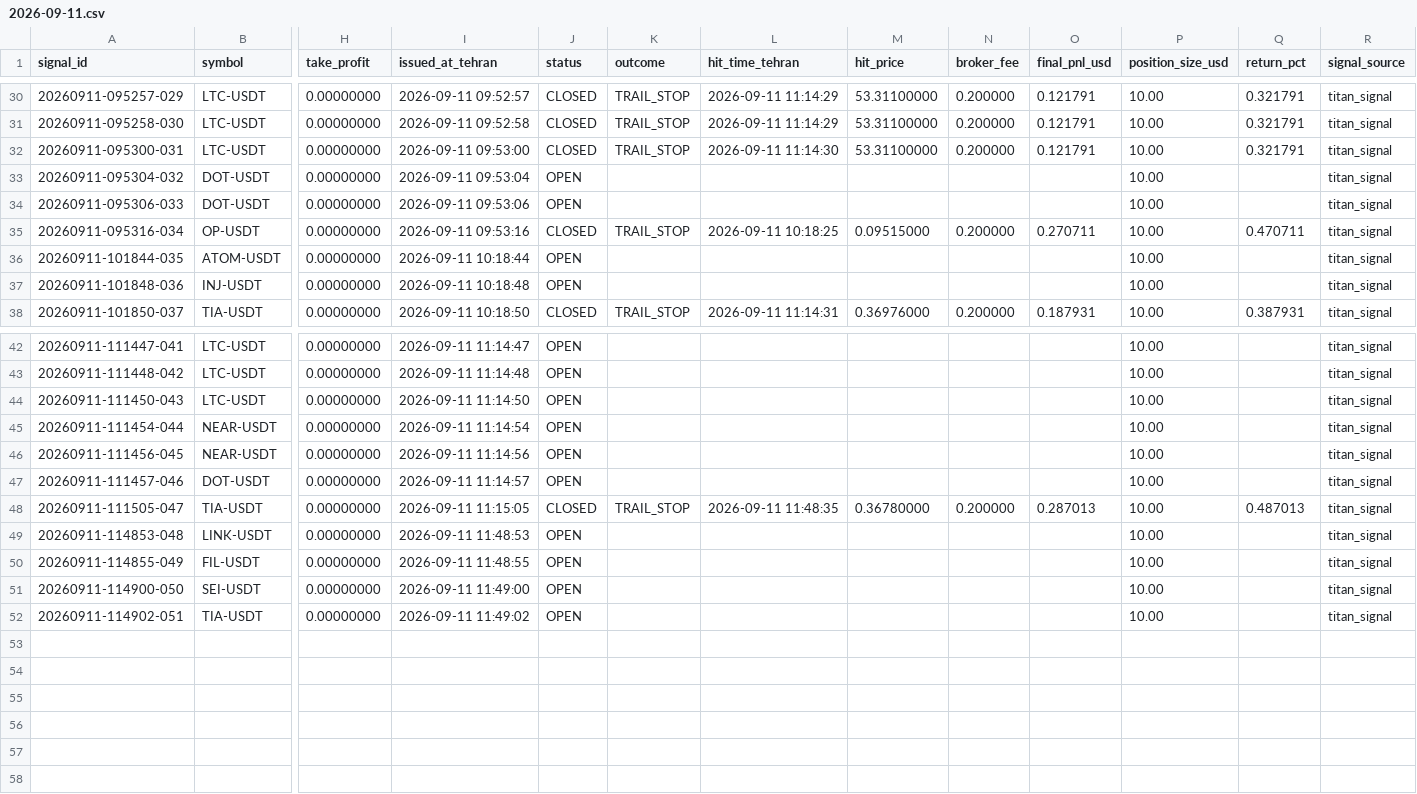
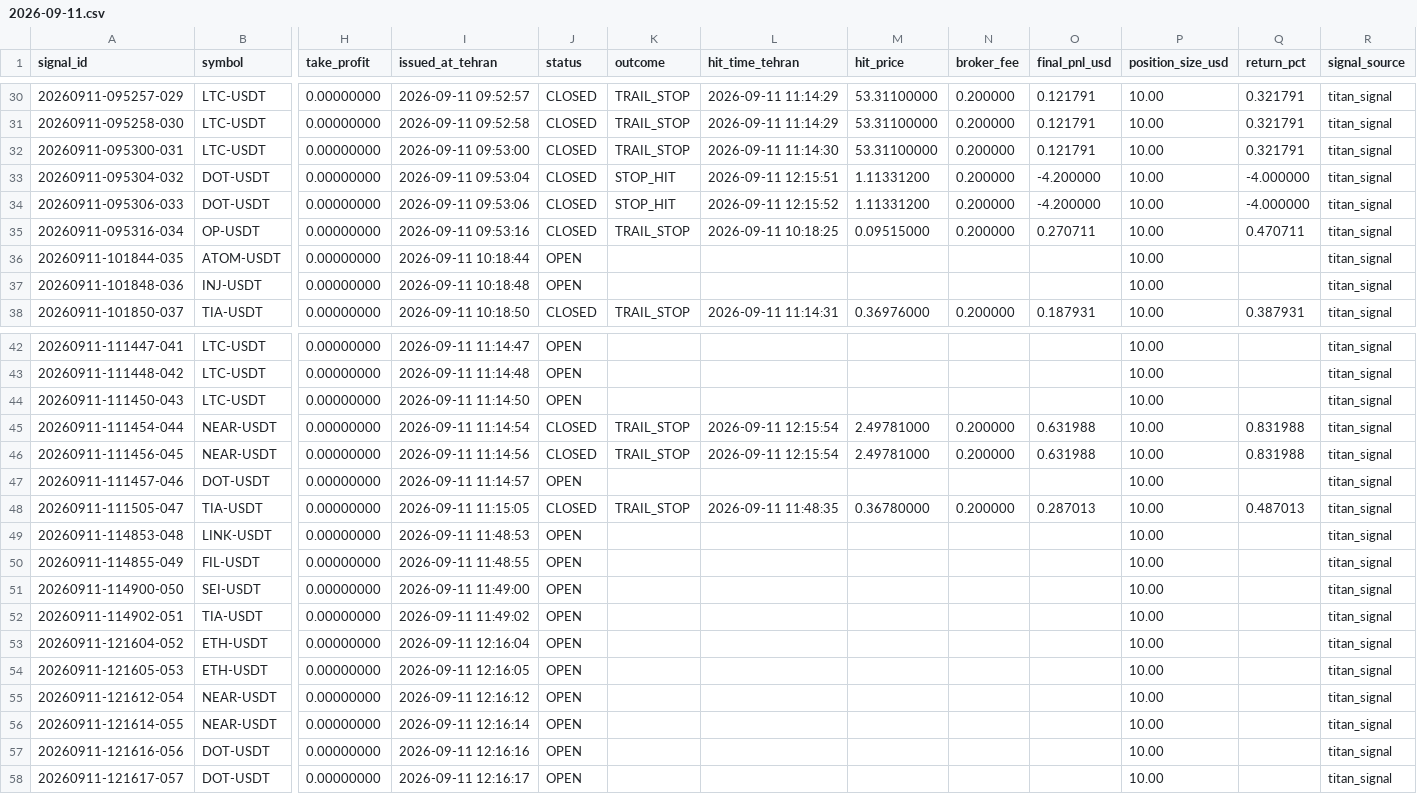
Before and after one commit to khosroabadi-Soft/Titan-Signal, a CSV file: data/signals/2026-09-11.csv, drawn as a sheet; only a part is shown, gaps mark what is left out; rows hold the shown columns only; the diff names each change by its address in the sheet, - before the commit and + after, or states it on an @@ line.

```diff
--- a/data/signals/2026-09-11.csv
+++ b/data/signals/2026-09-11.csv
-J33:J34 (status): OPEN
+J33:J34 (status): CLOSED
-K33:K34 (outcome): (empty)
+K33:K34 (outcome): STOP_HIT
-L33 (hit_time_tehran): (empty)
+L33 (hit_time_tehran): 2026-09-11 12:15:51
-M33:M34 (hit_price): (empty)
+M33:M34 (hit_price): 1.11331200
-N33:N34 (broker_fee): (empty)
+N33:N34 (broker_fee): 0.200000
-O33:O34 (final_pnl_usd): (empty)
+O33:O34 (final_pnl_usd): -4.200000
-Q33:Q34 (return_pct): (empty)
+Q33:Q34 (return_pct): -4.000000
-L34 (hit_time_tehran): (empty)
+L34 (hit_time_tehran): 2026-09-11 12:15:52
-J45:J46 (status): OPEN
+J45:J46 (status): CLOSED
-K45:K46 (outcome): (empty)
+K45:K46 (outcome): TRAIL_STOP
-L45:L46 (hit_time_tehran): (empty)
+L45:L46 (hit_time_tehran): 2026-09-11 12:15:54
-M45:M46 (hit_price): (empty)
+M45:M46 (hit_price): 2.49781000
-N45:N46 (broker_fee): (empty)
+N45:N46 (broker_fee): 0.200000
-O45:O46 (final_pnl_usd): (empty)
+O45:O46 (final_pnl_usd): 0.631988
-Q45:Q46 (return_pct): (empty)
+Q45:Q46 (return_pct): 0.831988
+row 53: 20260911-121604-052 | ETH-USDT | 0.00000000 | 2026-09-11 12:16:04 | OPEN |  |  |  |  |  | 10.00 |  | titan_signal
+row 54: 20260911-121605-053 | ETH-USDT | 0.00000000 | 2026-09-11 12:16:05 | OPEN |  |  |  |  |  | 10.00 |  | titan_signal
+row 55: 20260911-121612-054 | NEAR-USDT | 0.00000000 | 2026-09-11 12:16:12 | OPEN |  |  |  |  |  | 10.00 |  | titan_signal
+row 56: 20260911-121614-055 | NEAR-USDT | 0.00000000 | 2026-09-11 12:16:14 | OPEN |  |  |  |  |  | 10.00 |  | titan_signal
+row 57: 20260911-121616-056 | DOT-USDT | 0.00000000 | 2026-09-11 12:16:16 | OPEN |  |  |  |  |  | 10.00 |  | titan_signal
+row 58: 20260911-121617-057 | DOT-USDT | 0.00000000 | 2026-09-11 12:16:17 | OPEN |  |  |  |  |  | 10.00 |  | titan_signal
```
Also changed, not shown: 1 other file.
